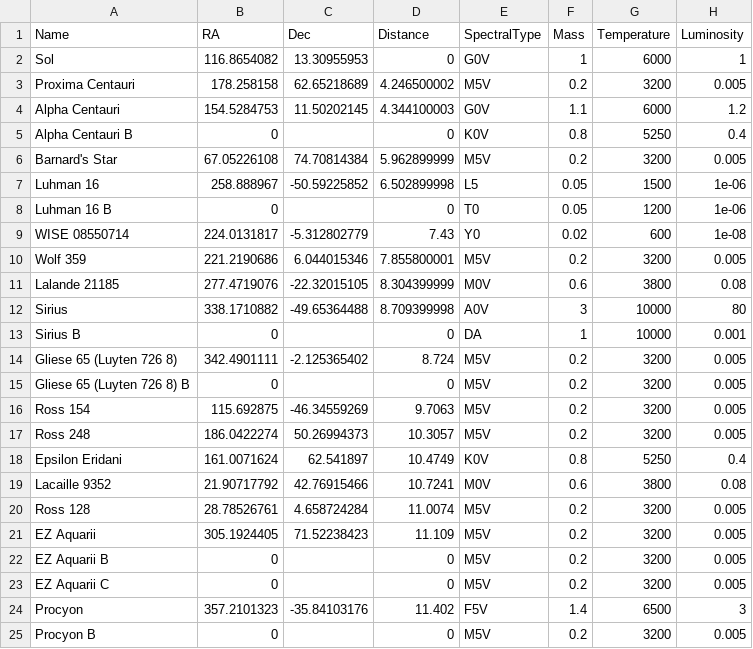
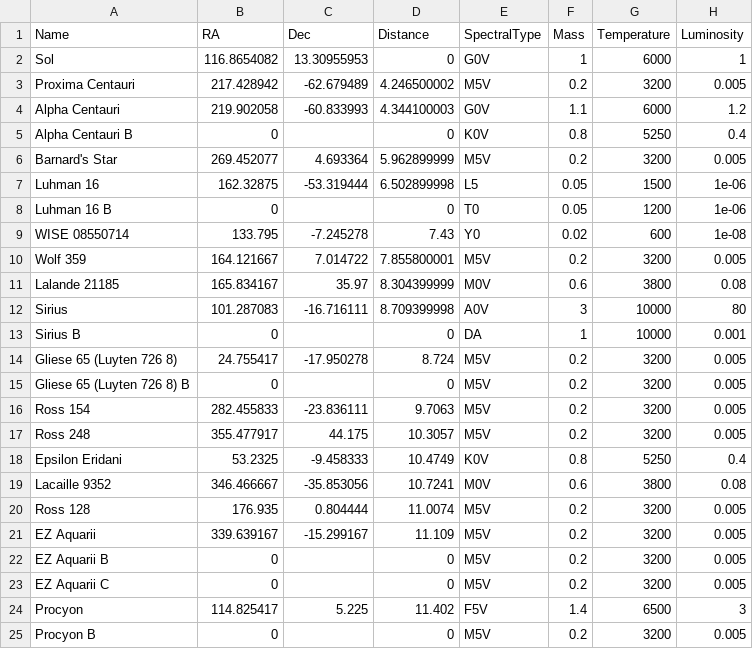
Before and after one commit to davisanderson11/milky-way, a CSV file: stellar_data/stars.csv, drawn as a sheet; only a part is shown; the diff covers the shown part only.

Commit message:
feat: star view

```diff
--- a/stellar_data/stars.csv
+++ b/stellar_data/stars.csv
@@ -3,2 +3,2 @@ Sol,116.8654082,13.30955953,0,G0V,1,6000,1
-Proxima Centauri,178.258158,62.65218689,4.246500002,M5V,0.2,3200,0.005
-Alpha Centauri,154.5284753,11.50202145,4.344100003,G0V,1.1,6000,1.2
+Proxima Centauri,217.428942,-62.679489,4.246500002,M5V,0.2,3200,0.005,
+Alpha Centauri,219.902058,-60.833993,4.344100003,G0V,1.1,6000,1.2,
@@ -6,2 +6,2 @@ Alpha Centauri B,0,,0,K0V,0.8,5250,0.4
-Barnard's Star,67.05226108,74.70814384,5.962899999,M5V,0.2,3200,0.005
-Luhman 16,258.888967,-50.59225852,6.502899998,L5,0.05,1500,1e-06
+Barnard's Star,269.452077,4.693364,5.962899999,M5V,0.2,3200,0.005,
+Luhman 16,162.32875,-53.319444,6.502899998,L5,0.05,1500,1e-06,
@@ -9,4 +9,4 @@ Luhman 16 B,0,,0,T0,0.05,1200,1e-06
-WISE 08550714,224.0131817,-5.312802779,7.43,Y0,0.02,600,1e-08
-Wolf 359,221.2190686,6.044015346,7.855800001,M5V,0.2,3200,0.005
-Lalande 21185,277.4719076,-22.32015105,8.304399999,M0V,0.6,3800,0.08
-Sirius,338.1710882,-49.65364488,8.709399998,A0V,3,10000,80
+WISE 08550714,133.795,-7.245278,7.43,Y0,0.02,600,1e-08,
+Wolf 359,164.121667,7.014722,7.855800001,M5V,0.2,3200,0.005,
+Lalande 21185,165.834167,35.97,8.304399999,M0V,0.6,3800,0.08,
+Sirius,101.287083,-16.716111,8.709399998,A0V,3,10000,80,
@@ -14 +14 @@ Sirius B,0,,0,DA,1,10000,0.001
-Gliese 65 (Luyten 726 8),342.4901111,-2.125365402,8.724,M5V,0.2,3200,0.005
+Gliese 65 (Luyten 726 8),24.755417,-17.950278,8.724,M5V,0.2,3200,0.005,
@@ -16,6 +16,6 @@ Gliese 65 (Luyten 726 8) B,0,,0,M5V,0.2,3200,0.005
-Ross 154,115.692875,-46.34559269,9.7063,M5V,0.2,3200,0.005
-Ross 248,186.0422274,50.26994373,10.3057,M5V,0.2,3200,0.005
-Epsilon Eridani,161.0071624,62.541897,10.4749,K0V,0.8,5250,0.4
-Lacaille 9352,21.90717792,42.76915466,10.7241,M0V,0.6,3800,0.08
-Ross 128,28.78526761,4.658724284,11.0074,M5V,0.2,3200,0.005
-EZ Aquarii,305.1924405,71.52238423,11.109,M5V,0.2,3200,0.005
+Ross 154,282.455833,-23.836111,9.7063,M5V,0.2,3200,0.005,
+Ross 248,355.477917,44.175,10.3057,M5V,0.2,3200,0.005,
+Epsilon Eridani,53.2325,-9.458333,10.4749,K0V,0.8,5250,0.4,
+Lacaille 9352,346.466667,-35.853056,10.7241,M0V,0.6,3800,0.08,
+Ross 128,176.935,0.804444,11.0074,M5V,0.2,3200,0.005,
+EZ Aquarii,339.639167,-15.299167,11.109,M5V,0.2,3200,0.005,
@@ -24 +24 @@ EZ Aquarii C,0,,0,M5V,0.2,3200,0.005
-Procyon,357.2101323,-35.84103176,11.402,F5V,1.4,6500,3
+Procyon,114.825417,5.225,11.402,F5V,1.4,6500,3,
```
Also changed, not shown: 2 edited cells elsewhere in this file, 2 other files.
